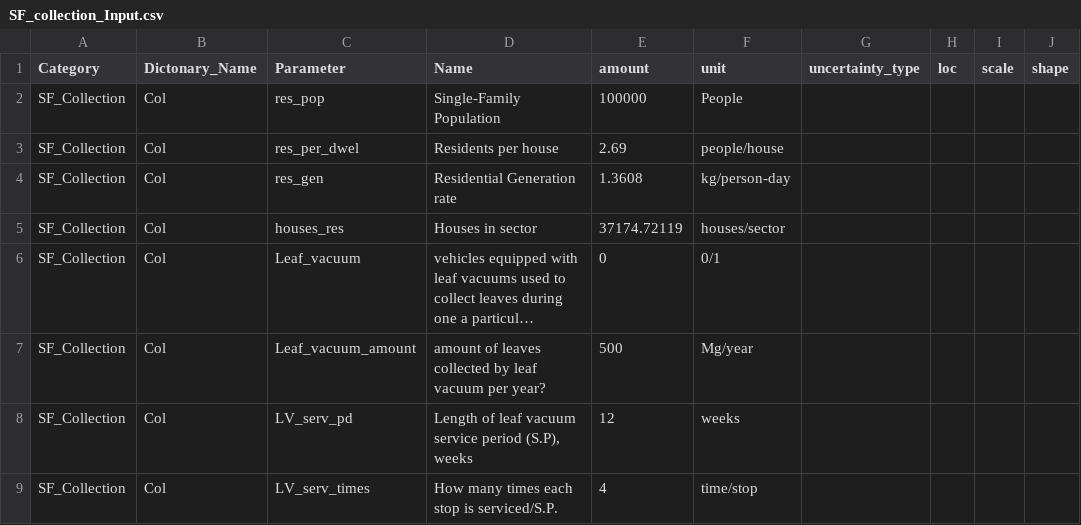
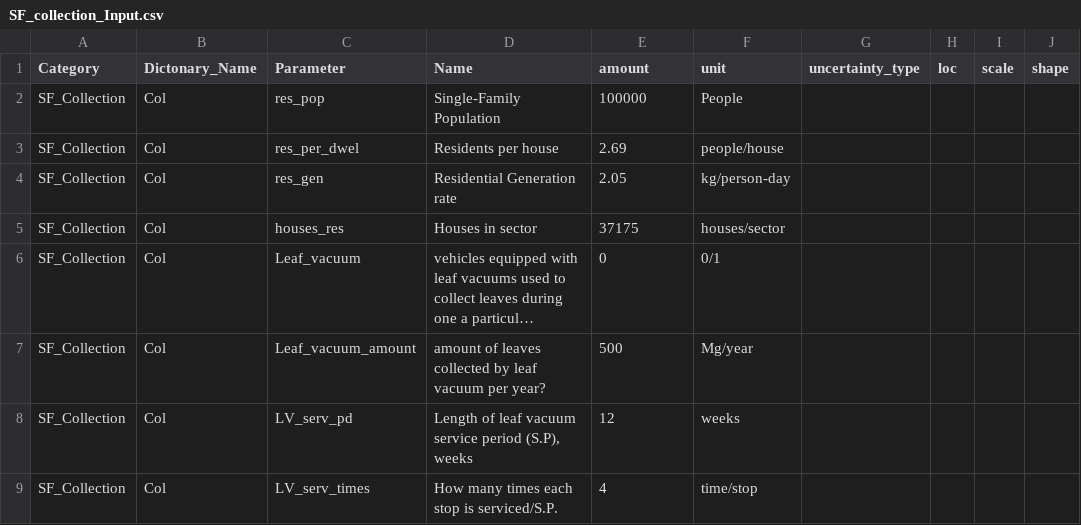
Before and after one commit to SwolfPy-Project/swolfpy-inputdata, a CSV file: swolfpy_inputdata/Data/SF_collection_Input.csv, drawn as a sheet; only a part is shown; long unchanged cells end in …; the diff names each change by its address in the sheet, - before the commit and + after, or states it on an @@ line.

Commit message:
SF_Col: Update mass gen rate

```diff
--- a/swolfpy_inputdata/Data/SF_collection_Input.csv
+++ b/swolfpy_inputdata/Data/SF_collection_Input.csv
-E4 (amount): 1.3608
+E4 (amount): 2.05
-E5 (amount): 37174.72119
+E5 (amount): 37175
```
